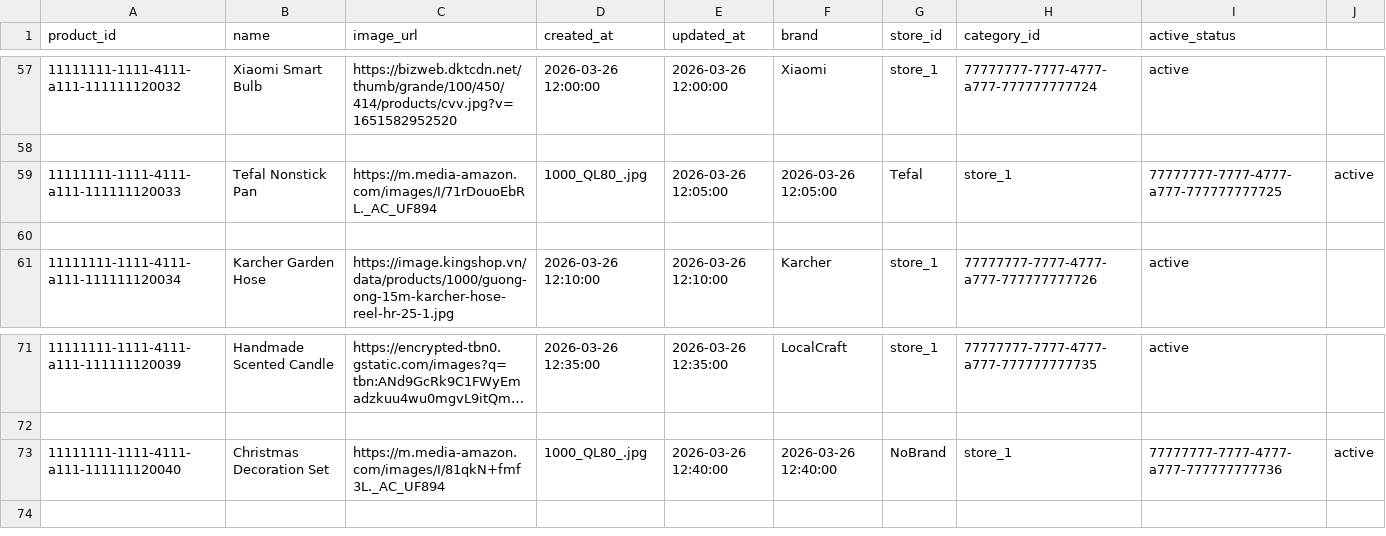
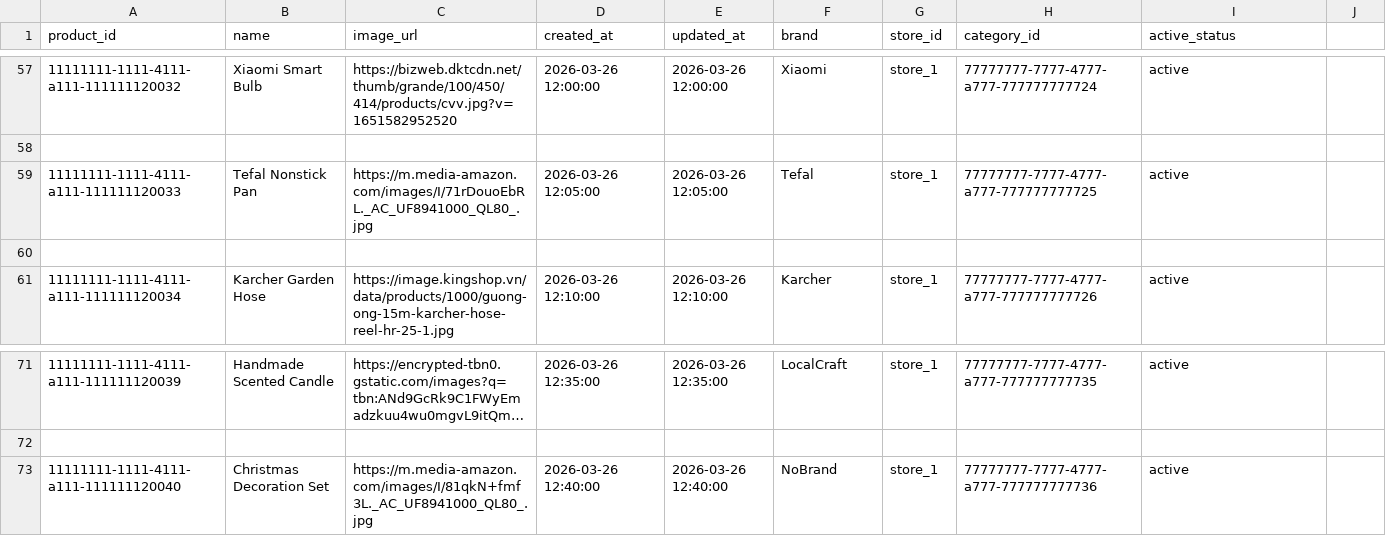
Before and after one commit to HowardPeter/smart-inventory-app, a CSV file: frontend/assets/mock_data/products.csv, drawn as a sheet; only a part is shown, gaps mark what is left out; long unchanged cells end in ….

```diff
--- a/frontend/assets/mock_data/products.csv
+++ b/frontend/assets/mock_data/products.csv
@@ -58,3 +58,3 @@ product_id,name,image_url,created_at,updated_at,brand,store_id,category_id,activ
 
-11111111-1111-4111-a111-111111120033,Tefal Nonstick Pan,https://m.media-amazon.com/images/I/71rDouoEbRL._AC_UF894,1000_QL80_.jpg,2026-03-26 12:05:00,2026-03-26 12:05:00,Tefal,store_1,77777777-7777-4777-a777-777777777725,active
+11111111-1111-4111-a111-111111120033,Tefal Nonstick Pan,https://m.media-amazon.com/images/I/71rDouoEbRL._AC_UF8941000_QL80_.jpg,2026-03-26 12:05:00,2026-03-26 12:05:00,Tefal,store_1,77777777-7777-4777-a777-777777777725,active
 
@@ -72,2 +72,2 @@ product_id,name,image_url,created_at,updated_at,brand,store_id,category_id,activ
 
-11111111-1111-4111-a111-111111120040,Christmas Decoration Set,https://m.media-amazon.com/images/I/81qkN+fmf3L._AC_UF894,1000_QL80_.jpg,2026-03-26 12:40:00,2026-03-26 12:40:00,NoBrand,store_1,77777777-7777-4777-a777-777777777736,active
+11111111-1111-4111-a111-111111120040,Christmas Decoration Set,https://m.media-amazon.com/images/I/81qkN+fmf3L._AC_UF8941000_QL80_.jpg,2026-03-26 12:40:00,2026-03-26 12:40:00,NoBrand,store_1,77777777-7777-4777-a777-777777777736,active
```
Also changed, not shown: 6 other files.
